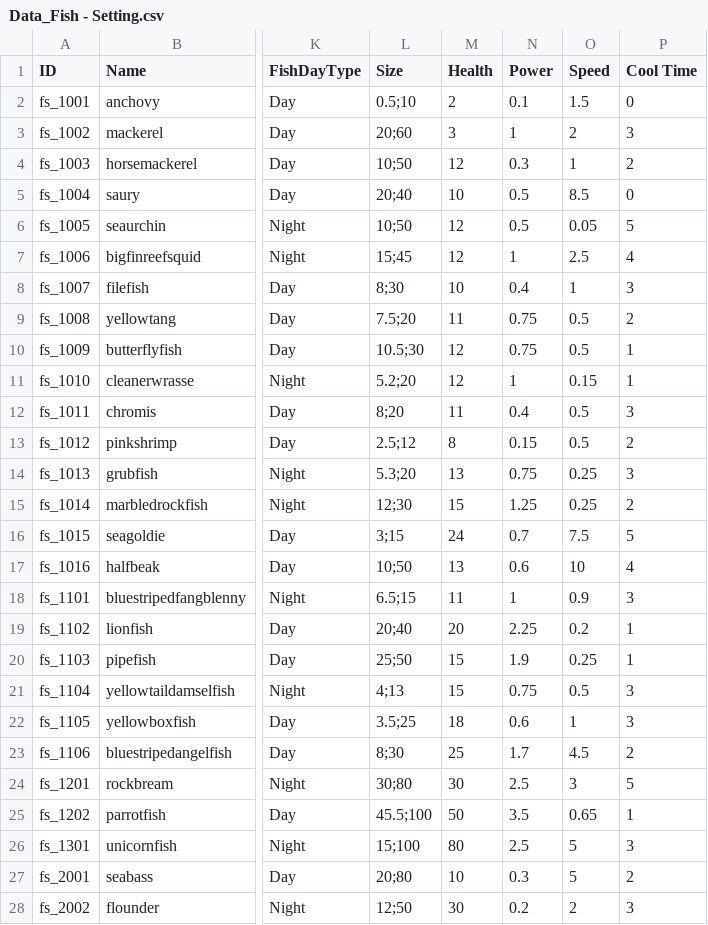
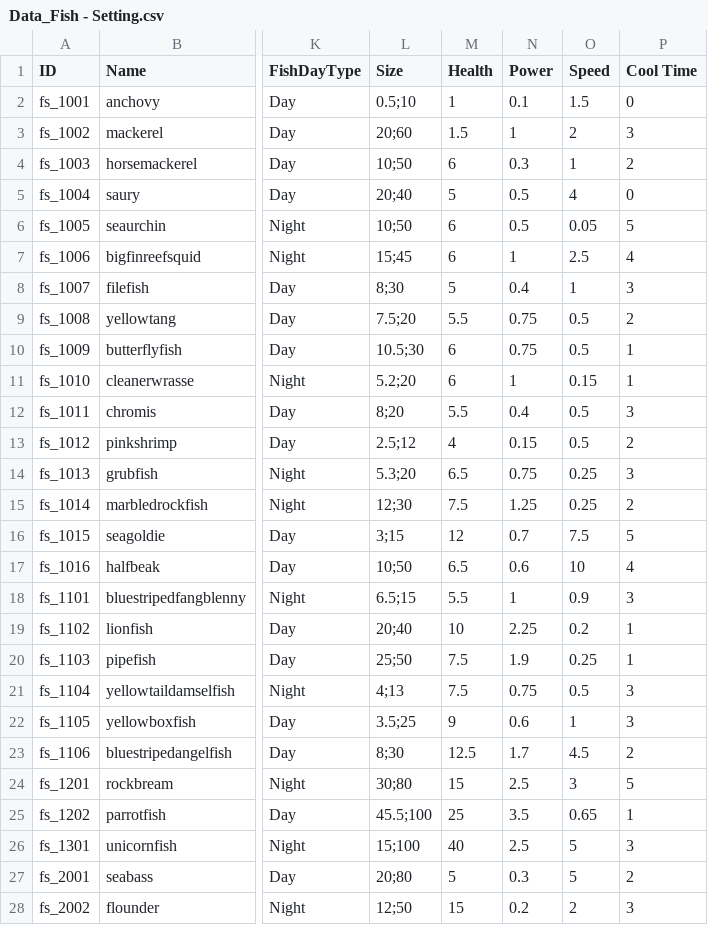
Before and after one commit to nodong91/FishingAssets, a CSV file: 01_Resources/Datas/Data_Json/Data_Fish - Setting.csv, drawn as a sheet; only a part is shown, gaps mark what is left out; the diff covers the shown part only; the diff names each change by its address in the sheet, - before the commit and + after, or states it on an @@ line.

```diff
--- a/01_Resources/Datas/Data_Json/Data_Fish - Setting.csv
+++ b/01_Resources/Datas/Data_Json/Data_Fish - Setting.csv
-M2 (Health): 2
+M2 (Health): 1
-M3 (Health): 3
+M3 (Health): 1.5
-M4 (Health): 12
+M4 (Health): 6
-M5 (Health): 10
+M5 (Health): 5
-O5 (Speed): 8.5
+O5 (Speed): 4
-M6:M7 (Health): 12
+M6:M7 (Health): 6
-M8 (Health): 10
+M8 (Health): 5
-M9 (Health): 11
+M9 (Health): 5.5
-M10:M11 (Health): 12
+M10:M11 (Health): 6
-M12 (Health): 11
+M12 (Health): 5.5
-M13 (Health): 8
+M13 (Health): 4
-M14 (Health): 13
+M14 (Health): 6.5
-M15 (Health): 15
+M15 (Health): 7.5
-M16 (Health): 24
+M16 (Health): 12
-M17 (Health): 13
+M17 (Health): 6.5
-M18 (Health): 11
+M18 (Health): 5.5
-M19 (Health): 20
+M19 (Health): 10
-M20:M21 (Health): 15
+M20:M21 (Health): 7.5
-M22 (Health): 18
+M22 (Health): 9
-M23 (Health): 25
+M23 (Health): 12.5
-M24 (Health): 30
+M24 (Health): 15
-M25 (Health): 50
+M25 (Health): 25
-M26 (Health): 80
+M26 (Health): 40
-M27 (Health): 10
+M27 (Health): 5
-M28 (Health): 30
+M28 (Health): 15
```
Also changed, not shown: 73 edited cells elsewhere in this file, 16 other files.
